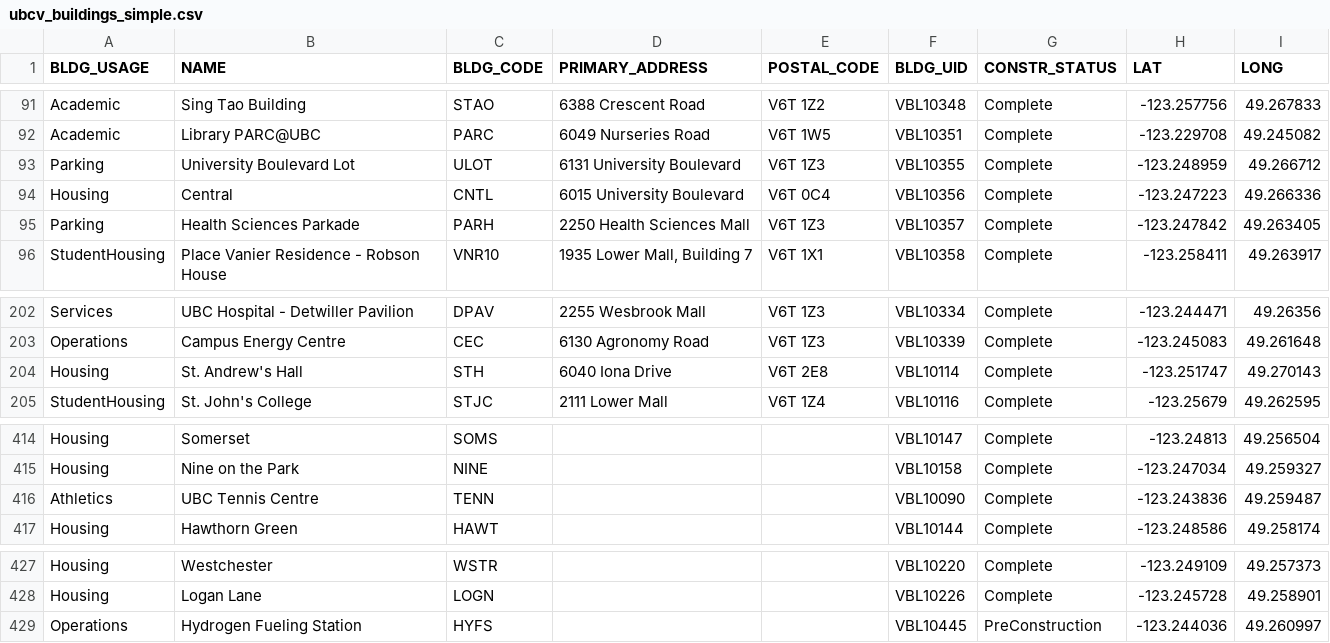
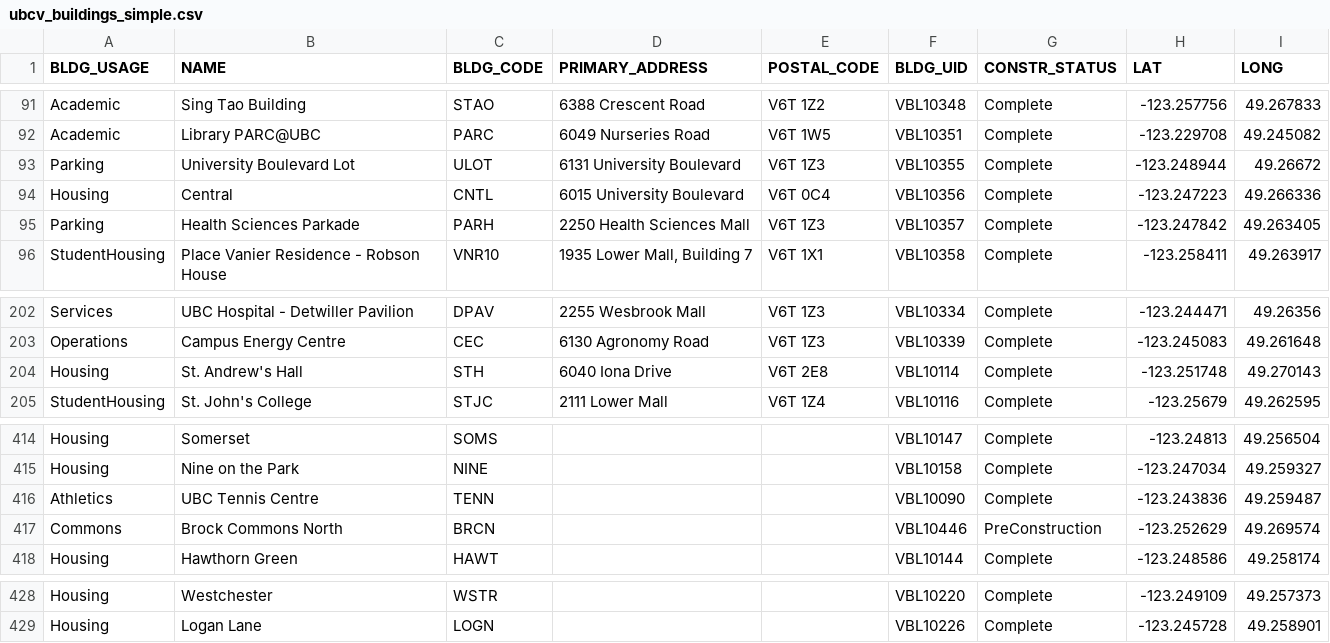
Before and after one commit to UBCGeodata/ubc-geospatial-opendata, a CSV file: ubcv/locations/csv/ubcv_buildings_simple.csv, drawn as a sheet; only a part is shown, gaps mark what is left out.

```diff
--- a/ubcv/locations/csv/ubcv_buildings_simple.csv
+++ b/ubcv/locations/csv/ubcv_buildings_simple.csv
@@ -92,3 +92,3 @@ Academic,Sing Tao Building,STAO,6388 Crescent Road,V6T 1Z2,VBL10348,Complete,-12
 Academic,Library PARC@UBC,PARC,6049 Nurseries Road,V6T 1W5,VBL10351,Complete,-123.229708,49.245082
-Parking,University Boulevard Lot,ULOT,6131 University Boulevard,V6T 1Z3,VBL10355,Complete,-123.248959,49.266712
+Parking,University Boulevard Lot,ULOT,6131 University Boulevard,V6T 1Z3,VBL10355,Complete,-123.248944,49.26672
 Housing,Central,CNTL,6015 University Boulevard,V6T 0C4,VBL10356,Complete,-123.247223,49.266336
@@ -203,3 +203,3 @@ Services,UBC Hospital - Detwiller Pavilion,DPAV,2255 Wesbrook Mall,V6T 1Z3,VBL10
 Operations,Campus Energy Centre,CEC,6130 Agronomy Road,V6T 1Z3,VBL10339,Complete,-123.245083,49.261648
-Housing,St. Andrew's Hall,STH,6040 Iona Drive,V6T 2E8,VBL10114,Complete,-123.251747,49.270143
+Housing,St. Andrew's Hall,STH,6040 Iona Drive,V6T 2E8,VBL10114,Complete,-123.251748,49.270143
 StudentHousing,St. John's College,STJC,2111 Lower Mall,V6T 1Z4,VBL10116,Complete,-123.25679,49.262595
@@ -416,2 +416,3 @@ Housing,Nine on the Park,NINE,,,VBL10158,Complete,-123.247034,49.259327
 Athletics,UBC Tennis Centre,TENN,,,VBL10090,Complete,-123.243836,49.259487
+Commons,Brock Commons North,BRCN,,,VBL10446,PreConstruction,-123.252629,49.269574
 Housing,Hawthorn Green,HAWT,,,VBL10144,Complete,-123.248586,49.258174
@@ -428,2 +429 @@ Housing,Westchester,WSTR,,,VBL10220,Complete,-123.249109,49.257373
 Housing,Logan Lane,LOGN,,,VBL10226,Complete,-123.245728,49.258901
-Operations,Hydrogen Fueling Station,HYFS,,,VBL10445,PreConstruction,-123.244036,49.260997
```
Also changed, not shown: ubcv/locations/csv/ubcv_buildings.csv, ubcv/locations/csv/ubcv_poi.csv, 5 other files.
